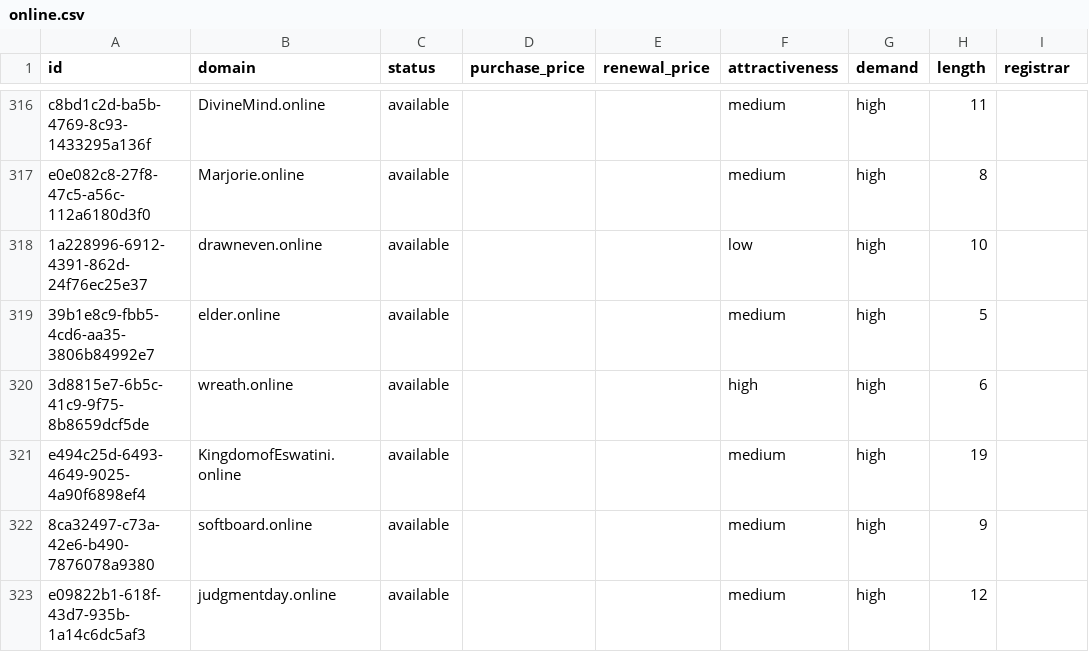
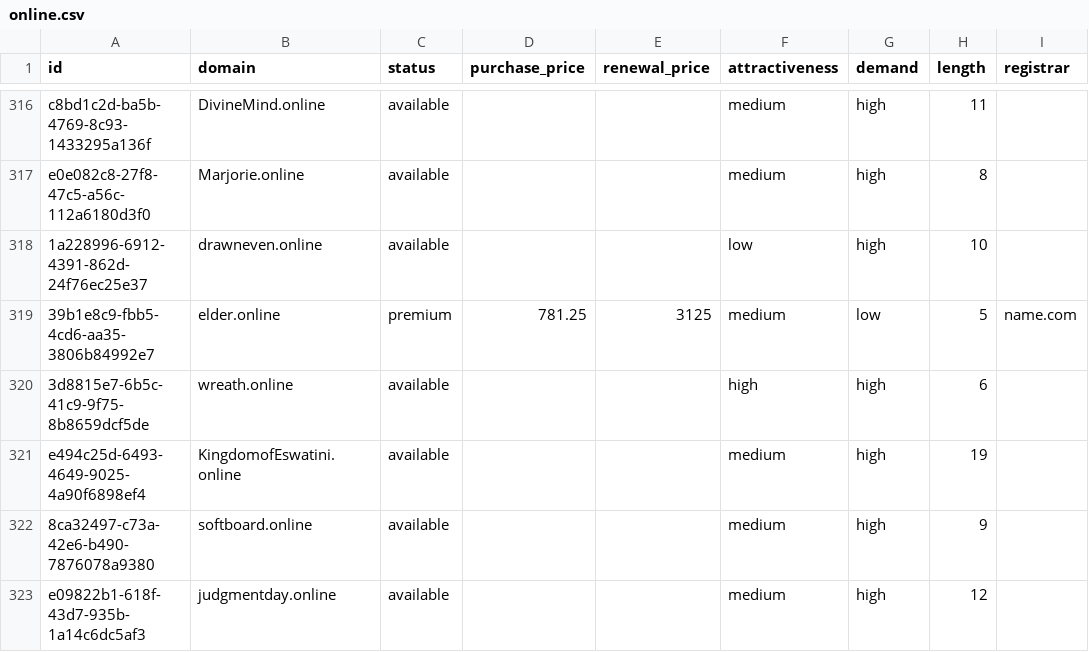
Before and after one commit to UniqueDomains/online-oneword-domains, a CSV file: online.csv, drawn as a sheet; only a part is shown, gaps mark what is left out; the diff names each change by its address in the sheet, - before the commit and + after, or states it on an @@ line.

Commit message:
Domains update

```diff
--- a/online.csv
+++ b/online.csv
-C319 (status): available
+C319 (status): premium
-D319 (purchase_price): (empty)
+D319 (purchase_price): 781.25
-E319 (renewal_price): (empty)
+E319 (renewal_price): 3125
-G319 (demand): high
+G319 (demand): low
-I319 (registrar): (empty)
+I319 (registrar): name.com
```
Also changed, not shown: 4 other files.
